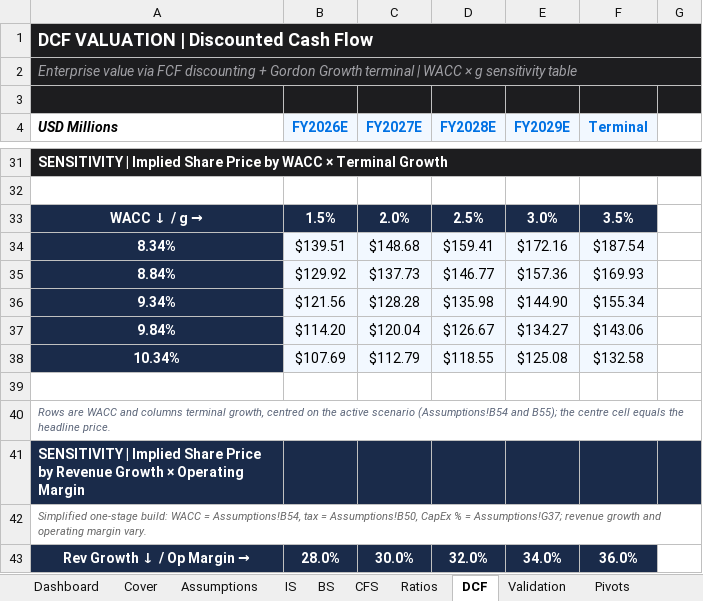
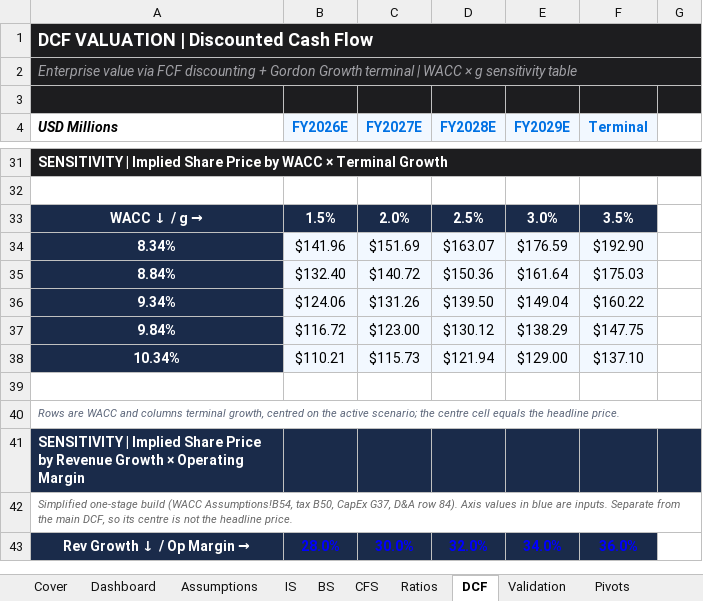
Before and after one commit to alvenyuka/Financial-Analyst, an Excel workbook: Apple/Apple_Financial_Model.xlsx, sheet DCF, drawn as a sheet; only a part is shown, gaps mark what is left out; values as stored, in another font and other column widths than the file's, no borders; conditional formats not drawn; the diff covers the shown part only; the diff names each change by its address in the sheet, - before the commit and + after, or states it on an @@ line.

Commit message:
Repair the Apple model and rebuild the valuation checks independently
The cash flow statement read each forecast year's working-capital and debt
movements from the prior year, net cash came from FY24, nine FY2025 balance
sheet lines did not match the 10-K, and long-term securities balanced the
forecast as a plug. All four are fixed; cash now comes from the cash flow
statement with a minimum-cash rule, and the DCF discounts from the
28 Sep 2026 valuation date to each fiscal year-end.

The validator now rebuilds working capital from the balance sheet, re-adds
the forecast balance sheet from its lines and takes net cash from FY26E,
with fault-injection tests for each. Base price $139.50 (was $135.98).

```diff
--- a/Apple/Apple_Financial_Model.xlsx (sheet DCF)
+++ b/Apple/Apple_Financial_Model.xlsx (sheet DCF)
@@ sheet tab order changed: Cover | Dashboard | Assumptions | IS | BS | CFS | Ratios | DCF | Validation | Pivots @@
-B34 (FY2026E): $139.51
+B34 (FY2026E): $141.96
-C34 (FY2027E): $148.68
+C34 (FY2027E): $151.69
-D34 (FY2028E): $159.41
+D34 (FY2028E): $163.07
-E34 (FY2029E): $172.16
+E34 (FY2029E): $176.59
-F34 (Terminal): $187.54
+F34 (Terminal): $192.90
-B35 (FY2026E): $129.92
+B35 (FY2026E): $132.40
-C35 (FY2027E): $137.73
+C35 (FY2027E): $140.72
-D35 (FY2028E): $146.77
+D35 (FY2028E): $150.36
-E35 (FY2029E): $157.36
+E35 (FY2029E): $161.64
-F35 (Terminal): $169.93
+F35 (Terminal): $175.03
-B36 (FY2026E): $121.56
+B36 (FY2026E): $124.06
-C36 (FY2027E): $128.28
+C36 (FY2027E): $131.26
-D36 (FY2028E): $135.98
+D36 (FY2028E): $139.50
-E36 (FY2029E): $144.90
+E36 (FY2029E): $149.04
-F36 (Terminal): $155.34
+F36 (Terminal): $160.22
-B37 (FY2026E): $114.20
+B37 (FY2026E): $116.72
-C37 (FY2027E): $120.04
+C37 (FY2027E): $123.00
-D37 (FY2028E): $126.67
+D37 (FY2028E): $130.12
-E37 (FY2029E): $134.27
+E37 (FY2029E): $138.29
-F37 (Terminal): $143.06
+F37 (Terminal): $147.75
-B38 (FY2026E): $107.69
+B38 (FY2026E): $110.21
-C38 (FY2027E): $112.79
+C38 (FY2027E): $115.73
-D38 (FY2028E): $118.55
+D38 (FY2028E): $121.94
-E38 (FY2029E): $125.08
+E38 (FY2029E): $129.00
-F38 (Terminal): $132.58
+F38 (Terminal): $137.10
-A40 (USD Millions): …the active scenario (Assumptions!B54 and B55); the centre…
+A40 (USD Millions): …the active scenario; the centre…
-A42 (USD Millions): Simplified one-stage build: WACC = Assumptions!B54, tax = Assumptions!B50, CapEx % = Assumptions!G37; revenue growth and operating margin vary.
+A42 (USD Millions): Simplified one-stage build (WACC Assumptions!B54, tax B50, CapEx G37, D&A row 84). Axis values in blue are inputs. Separate from the main DCF, so its centre is not the headline price.
-B43:F43 text colour: #FFFFFF
+B43:F43 text colour: #0000FF
```
Also changed, not shown: 2 added rows, 2 removed rows, 101 edited cells and cell formats elsewhere in this sheet, sheet Dashboard, sheet Assumptions, sheet Validation, sheet BS, sheet CFS, sheet Ratios, 3 more sheets, other sheet tabs, formulas that keep their value, charts or pictures, 10 other files.
